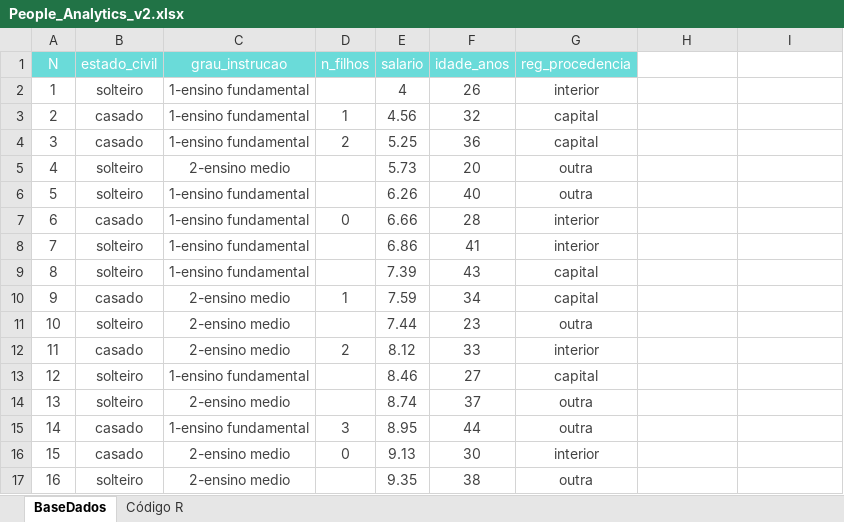
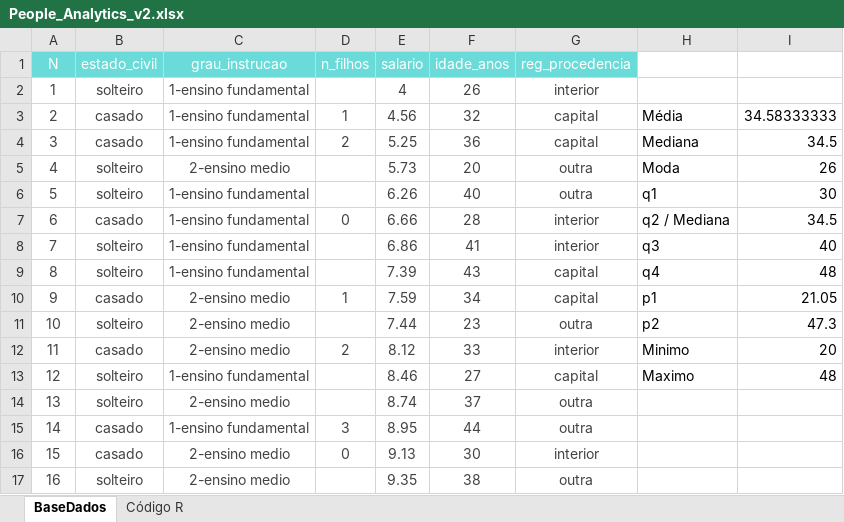
Before and after one commit to marciofcruz/datascience, an Excel workbook: fia/20210520/dados/People_Analytics_v2.xlsx, sheet BaseDados, drawn as a sheet; only a part is shown; values as stored, in another font and other column widths than the file's, no borders; the diff names each change by its address in the sheet, - before the commit and + after, or states it on an @@ line.

```diff
--- a/fia/20210520/dados/People_Analytics_v2.xlsx (sheet BaseDados)
+++ b/fia/20210520/dados/People_Analytics_v2.xlsx (sheet BaseDados)
-H3: (empty)
+H3: Média
-I3: (empty)
+I3: 34.58333333
-H4: (empty)
+H4: Mediana
-I4: (empty)
+I4: 34.5
-H5: (empty)
+H5: Moda
-I5: (empty)
+I5: 26
-H6: (empty)
+H6: q1
-I6: (empty)
+I6: 30
-H7: (empty)
+H7: q2 / Mediana
-I7: (empty)
+I7: 34.5
-H8: (empty)
+H8: q3
-I8: (empty)
+I8: 40
-H9: (empty)
+H9: q4
-I9: (empty)
+I9: 48
-H10: (empty)
+H10: p1
-I10: (empty)
+I10: 21.05
-H11: (empty)
+H11: p2
-I11: (empty)
+I11: 47.3
-H12: (empty)
+H12: Minimo
-I12: (empty)
+I12: 20
-H13: (empty)
+H13: Maximo
-I13: (empty)
+I13: 48
```
Also changed, not shown: fia/20210520/dados/Exercícios.xlsx, 19 other files.
